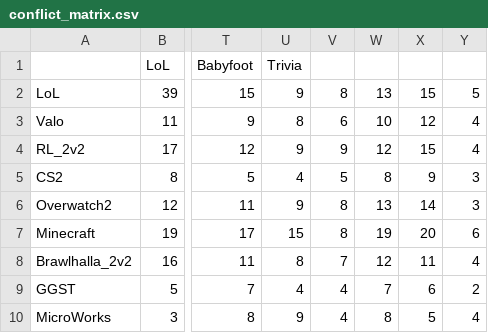
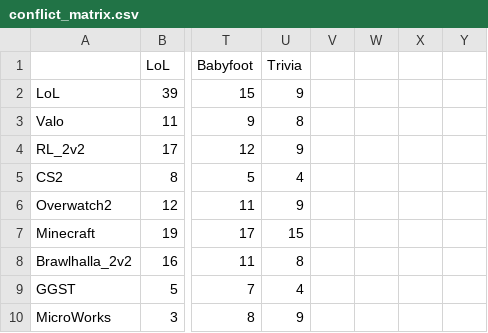
Before and after one commit to CLICGameStar/tournament-planner, a CSV file: src/main/resources/conflict_matrix.csv, drawn as a sheet; only a part is shown, gaps mark what is left out; the diff covers the shown part only; the diff names each change by its address in the sheet, - before the commit and + after, or states it on an @@ line.

Commit message:
jsuis un goofy j'avais oublié de push ca mabad

```diff
--- a/src/main/resources/conflict_matrix.csv
+++ b/src/main/resources/conflict_matrix.csv
-V2: 8
+V2: (empty)
-W2: 13
+W2: (empty)
-X2: 15
+X2: (empty)
-Y2: 5
+Y2: (empty)
-V3: 6
+V3: (empty)
-W3: 10
+W3: (empty)
-X3: 12
+X3: (empty)
-Y3:Y4: 4
+Y3:Y4: (empty)
-V4: 9
+V4: (empty)
-W4: 12
+W4: (empty)
-X4: 15
+X4: (empty)
-V5: 5
+V5: (empty)
-W5: 8
+W5: (empty)
-X5: 9
+X5: (empty)
-Y5:Y6: 3
+Y5:Y6: (empty)
-V6:V7: 8
+V6:V7: (empty)
-W6: 13
+W6: (empty)
-X6: 14
+X6: (empty)
-W7: 19
+W7: (empty)
-X7: 20
+X7: (empty)
-Y7: 6
+Y7: (empty)
-V8: 7
+V8: (empty)
-W8: 12
+W8: (empty)
-X8: 11
+X8: (empty)
-Y8: 4
+Y8: (empty)
-V9:V10: 4
+V9:V10: (empty)
-W9: 7
+W9: (empty)
-X9: 6
+X9: (empty)
-Y9: 2
+Y9: (empty)
-W10: 8
+W10: (empty)
-X10: 5
+X10: (empty)
-Y10: 4
+Y10: (empty)
```
Also changed, not shown: 44 edited cells elsewhere in this file.
